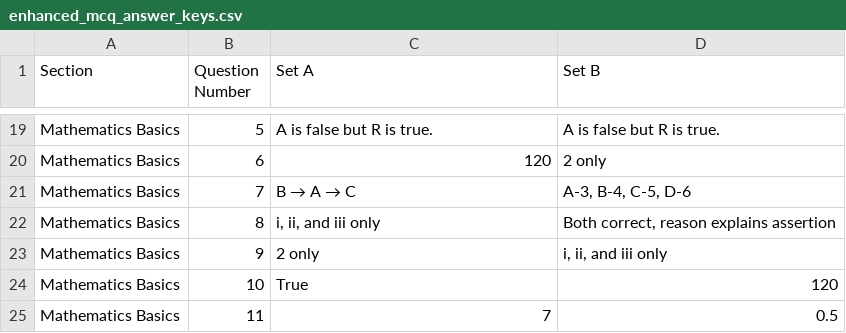
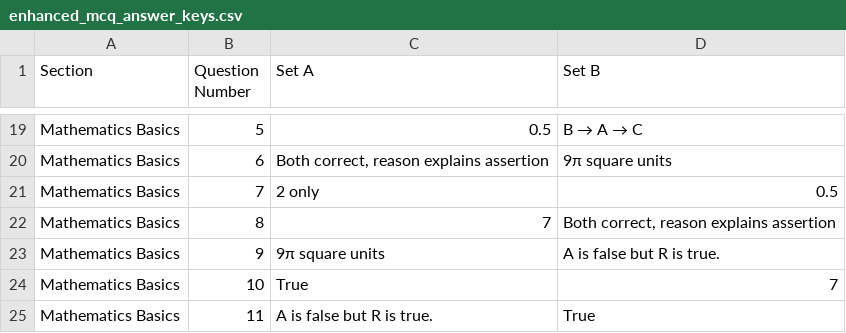
Before and after one commit to trialsid/PaperGen, a CSV file: Generated_Papers/MCQ/Enhanced/enhanced_mcq_answer_keys.csv, drawn as a sheet; only a part is shown, gaps mark what is left out; the diff covers the shown part only; the diff names each change by its address in the sheet, - before the commit and + after, or states it on an @@ line.

```diff
--- a/Generated_Papers/MCQ/Enhanced/enhanced_mcq_answer_keys.csv
+++ b/Generated_Papers/MCQ/Enhanced/enhanced_mcq_answer_keys.csv
-C19 (Set A): A is false but R is true.
+C19 (Set A): 0.5
@@ D19 (Set B): A is false but R is true. → B → A → C @@
-C20 (Set A): 120
+C20 (Set A): Both correct, reason explains assertion
-D20 (Set B): 2 only
+D20 (Set B): 9π square units
@@ C21 (Set A): B → A → C → 2 only @@
-D21 (Set B): A-3, B-4, C-5, D-6
+D21 (Set B): 0.5
-C22 (Set A): i, ii, and iii only
+C22 (Set A): 7
-C23 (Set A): 2 only
+C23 (Set A): 9π square units
-D23 (Set B): i, ii, and iii only
+D23 (Set B): A is false but R is true.
-D24 (Set B): 120
+D24 (Set B): 7
-C25 (Set A): 7
+C25 (Set A): A is false but R is true.
-D25 (Set B): 0.5
+D25 (Set B): True
```
Also changed, not shown: 32 edited cells elsewhere in this file, 11 other files.
